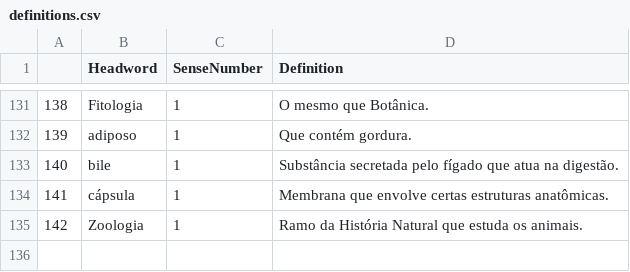
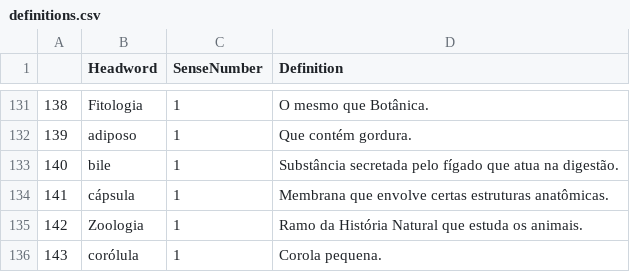
Before and after one commit to brunomaroneze/dicbio, a CSV file: data/definitions.csv, drawn as a sheet; only a part is shown, gaps mark what is left out.

```diff
--- a/data/definitions.csv
+++ b/data/definitions.csv
@@ -135 +135,2 @@
 142,Zoologia,1,Ramo da História Natural que estuda os animais.
+143,corólula,1,Corola pequena.
```
Also changed, not shown: data/DadosDoDicionario.csv, 2 other files.
